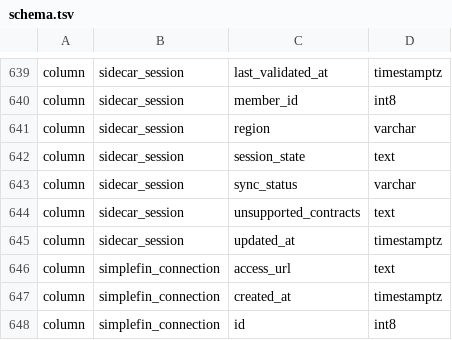
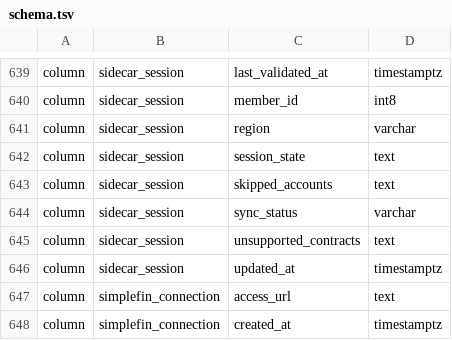
Before and after one commit to Cloeille/picsou-finance, a TSV file: backend-rs/src/db/schema.tsv, drawn as a sheet; only a part is shown, gaps mark what is left out; the shorter side is filled out with more unchanged rows; the diff names each change by its address in the sheet, - before the commit and + after, or states it on an @@ line.

```diff
--- a/backend-rs/src/db/schema.tsv
+++ b/backend-rs/src/db/schema.tsv
+row 643: column | sidecar_session | skipped_accounts | text
```
Also changed, not shown: 23 other files.
